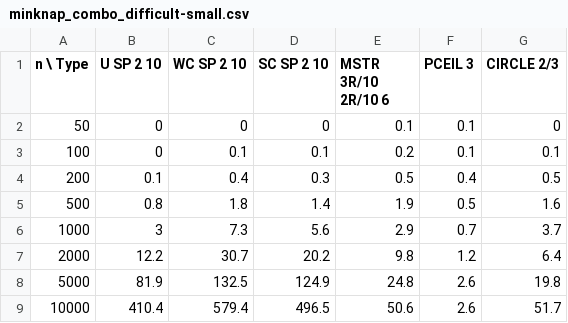
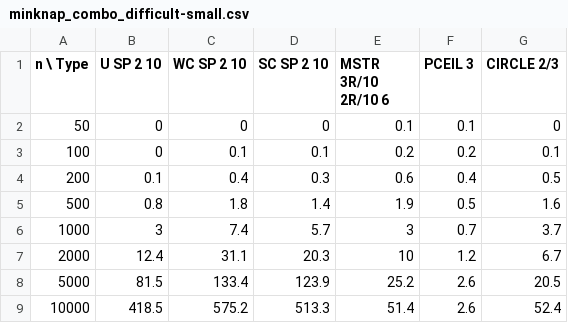
Before and after one commit to fontanf/knapsacksolver, a CSV file: bench/minknap_combo_difficult-small.csv, drawn as a sheet.

```diff
--- a/bench/minknap_combo_difficult-small.csv
+++ b/bench/minknap_combo_difficult-small.csv
@@ -2,8 +2,8 @@ n \ Type,U SP 2 10,WC SP 2 10,SC SP 2 10,MSTR 3R/10 2R/10 6,PCEIL 3,CIRCLE 2/3
 50,0,0,0,0.1,0.1,0
-100,0,0.1,0.1,0.2,0.1,0.1
-200,0.1,0.4,0.3,0.5,0.4,0.5
+100,0,0.1,0.1,0.2,0.2,0.1
+200,0.1,0.4,0.3,0.6,0.4,0.5
 500,0.8,1.8,1.4,1.9,0.5,1.6
-1000,3,7.3,5.6,2.9,0.7,3.7
-2000,12.2,30.7,20.2,9.8,1.2,6.4
-5000,81.9,132.5,124.9,24.8,2.6,19.8
-10000,410.4,579.4,496.5,50.6,2.6,51.7
+1000,3,7.4,5.7,3,0.7,3.7
+2000,12.4,31.1,20.3,10,1.2,6.7
+5000,81.5,133.4,123.9,25.2,2.6,20.5
+10000,418.5,575.2,513.3,51.4,2.6,52.4
```
Also changed, not shown: bench/minknap_combo_difficult-large.csv, bench/minknap_combo_easy.csv, 16 other files.
